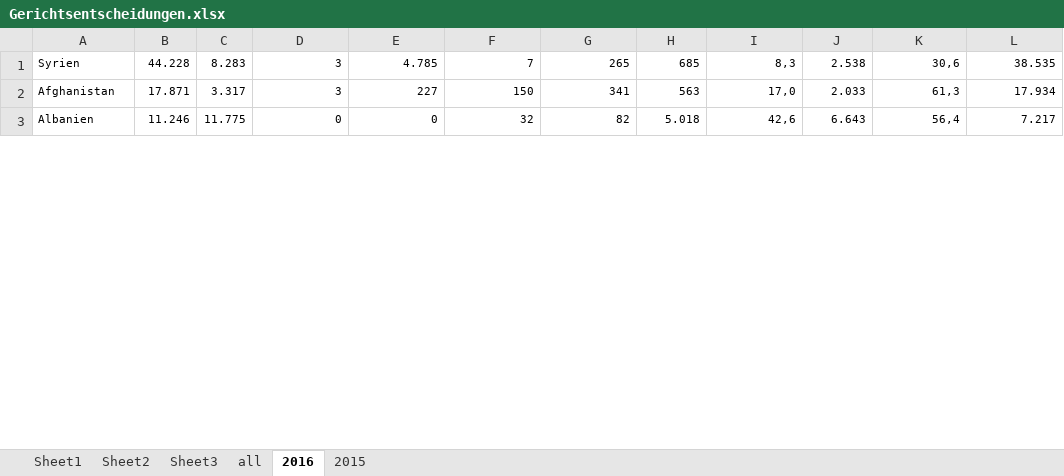
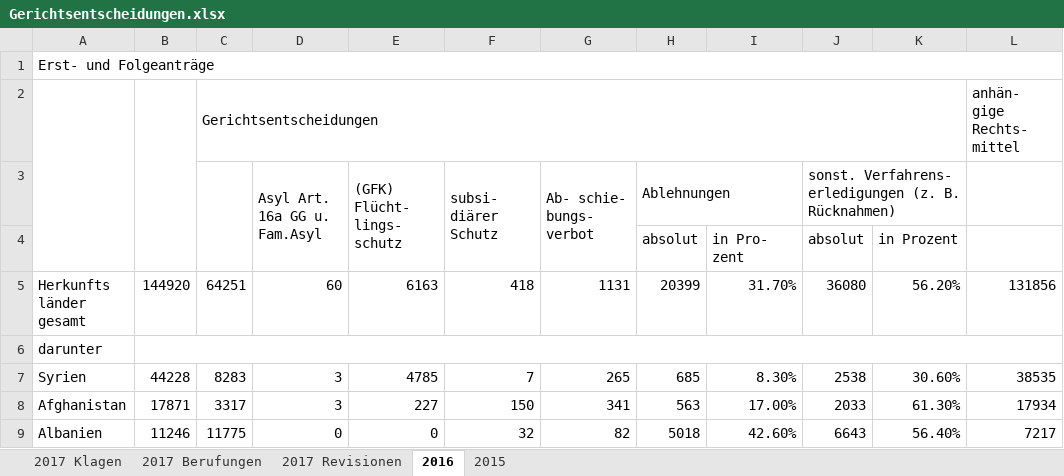
Before and after one commit to muc-fluechtlingsrat/gerichtsentscheide, an Excel workbook: Gerichtsentscheidungen.xlsx, sheet 2016, drawn as a sheet; only a part is shown; values as stored, in another font and other column widths than the file's, no borders; addresses are those after the commit; the diff covers the shown part only; the diff names each change by its address in the sheet, - before the commit and + after, or states it on an @@ line.

```diff
--- a/Gerichtsentscheidungen.xlsx (sheet 2016)
+++ b/Gerichtsentscheidungen.xlsx (sheet 2016)
-sheet tab: Sheet1
-sheet tab: Sheet2
-sheet tab: Sheet3
-sheet tab: all
+sheet tab: 2017 Klagen
+sheet tab: 2017 Berufungen
+sheet tab: 2017 Revisionen
+row 1: Erst- und Folgeanträge
+row 2:  |  | Gerichtsentscheidungen |  |  |  |  |  |  |  |  | anhän- gige Rechts- mittel
+row 3:  |  |  | Asyl Art. 16a GG u. Fam.Asyl | (GFK) Flücht- lings- schutz | subsi- diärer Schutz | Ab- schie- bungs- verbot | Ablehnungen |  | sonst. Verfahrens- erledigungen (z. B. Rücknahmen)
+row 4:  |  |  |  |  |  |  | absolut | in Pro- zent | absolut | in Prozent
+row 5: Herkunfts länder gesamt | 144920 | 64251 | 60 | 6163 | 418 | 1131 | 20399 | 31.70% | 36080 | 56.20% | 131856
+row 6: darunter
@@ A7:L9 text size: larger @@
-B7: 44.228
+B7: 44228
-C7: 8.283
+C7: 8283
-E7: 4.785
+E7: 4785
-I7: 8,3
+I7: 8.30%
-J7: 2.538
+J7: 2538
-K7: 30,6
+K7: 30.60%
-L7: 38.535
+L7: 38535
-B8: 17.871
+B8: 17871
-C8: 3.317
+C8: 3317
-I8: 17,0
+I8: 17.00%
-J8: 2.033
+J8: 2033
-K8: 61,3
+K8: 61.30%
-L8: 17.934
+L8: 17934
-B9: 11.246
+B9: 11246
-C9: 11.775
+C9: 11775
-H9: 5.018
+H9: 5018
-I9: 42,6
+I9: 42.60%
-J9: 6.643
+J9: 6643
-K9: 56,4
+K9: 56.40%
-L9: 7.217
+L9: 7217
```
Also changed, not shown: 64 edited cells and cell formats elsewhere in this sheet, sheet 2015, 1 other file.
